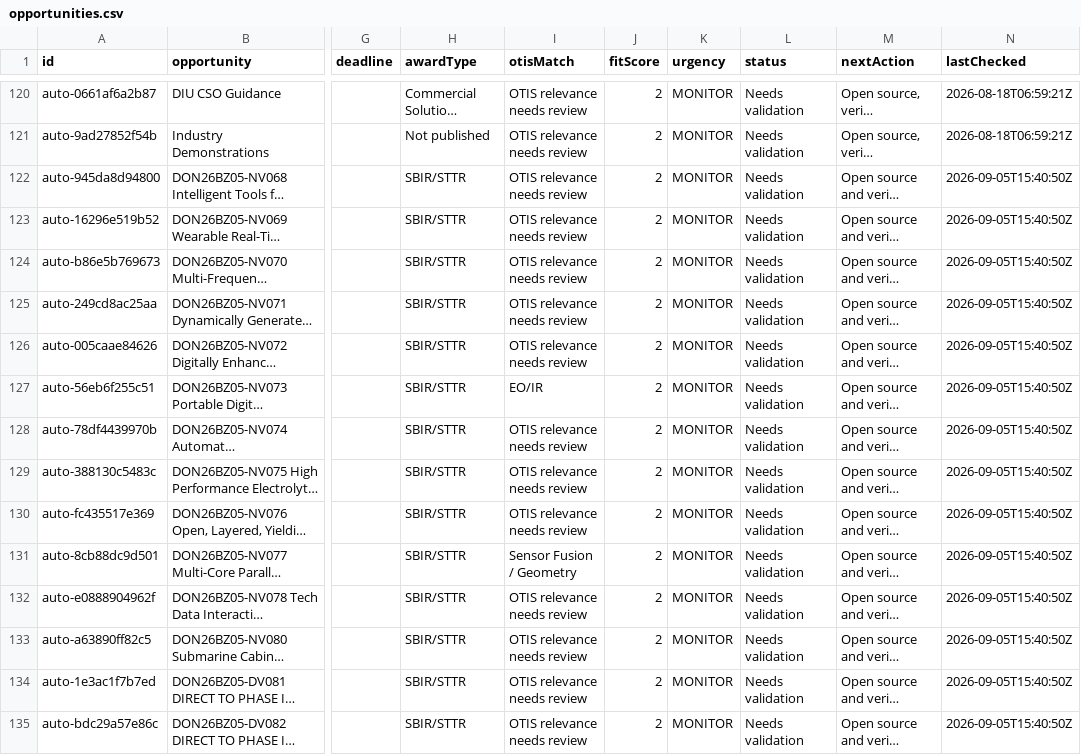
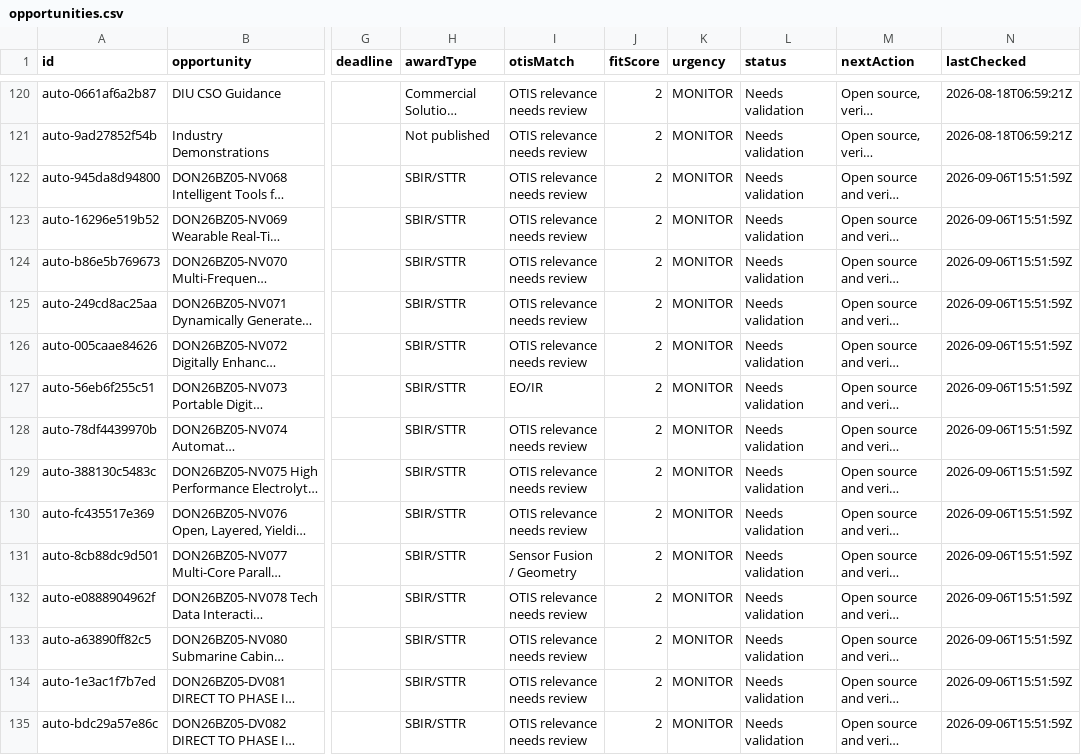
Before and after one commit to SkyGuardDefense/otis-tracker, a CSV file: data/opportunities.csv, drawn as a sheet; only a part is shown, gaps mark what is left out; long unchanged cells end in …; the diff covers the shown part only; the diff names each change by its address in the sheet, - before the commit and + after, or states it on an @@ line.

```diff
--- a/data/opportunities.csv
+++ b/data/opportunities.csv
-N122:N135 (lastChecked): 2026-09-05T15:40:50Z
+N122:N135 (lastChecked): 2026-09-06T15:51:59Z
```
Also changed, not shown: 14 edited cells elsewhere in this file, 4 other files.
